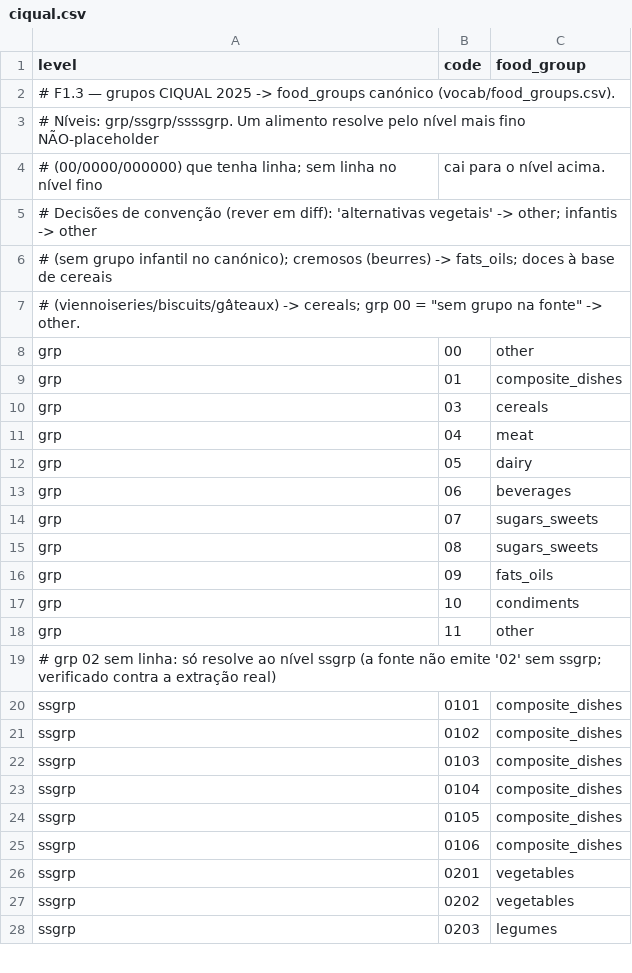
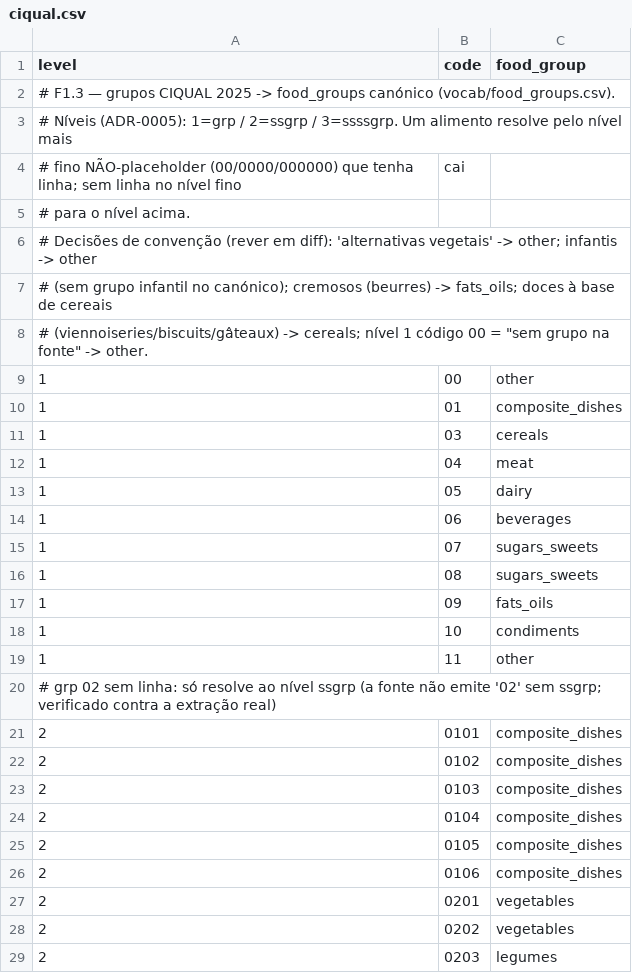
Before and after one commit to BetuelRS/NutriDB, a CSV file: mappings/foodgroups/ciqual.csv, drawn as a sheet; only a part is shown; the diff covers the shown part only.

Commit message:
feat(f2): mappings INSA 48 nutrientes + foodgroups; colunas de contrato no CIQUAL (F2.5)

```diff
--- a/mappings/foodgroups/ciqual.csv
+++ b/mappings/foodgroups/ciqual.csv
@@ -2,27 +2,28 @@ level,code,food_group
 # F1.3 — grupos CIQUAL 2025 -> food_groups canónico (vocab/food_groups.csv).
-# Níveis: grp/ssgrp/ssssgrp. Um alimento resolve pelo nível mais fino NÃO-placeholder
-# (00/0000/000000) que tenha linha; sem linha no nível fino, cai para o nível acima.
+# Níveis (ADR-0005): 1=grp / 2=ssgrp / 3=ssssgrp. Um alimento resolve pelo nível mais
+# fino NÃO-placeholder (00/0000/000000) que tenha linha; sem linha no nível fino, cai
+# para o nível acima.
 # Decisões de convenção (rever em diff): 'alternativas vegetais' -> other; infantis -> other
 # (sem grupo infantil no canónico); cremosos (beurres) -> fats_oils; doces à base de cereais
-# (viennoiseries/biscuits/gâteaux) -> cereals; grp 00 = "sem grupo na fonte" -> other.
-grp,00,other
-grp,01,composite_dishes
-grp,03,cereals
-grp,04,meat
-grp,05,dairy
-grp,06,beverages
-grp,07,sugars_sweets
-grp,08,sugars_sweets
-grp,09,fats_oils
-grp,10,condiments
-grp,11,other
+# (viennoiseries/biscuits/gâteaux) -> cereals; nível 1 código 00 = "sem grupo na fonte" -> other.
+1,00,other
+1,01,composite_dishes
+1,03,cereals
+1,04,meat
+1,05,dairy
+1,06,beverages
+1,07,sugars_sweets
+1,08,sugars_sweets
+1,09,fats_oils
+1,10,condiments
+1,11,other
 # grp 02 sem linha: só resolve ao nível ssgrp (a fonte não emite '02' sem ssgrp; verificado contra a extração real)
-ssgrp,0101,composite_dishes
-ssgrp,0102,composite_dishes
-ssgrp,0103,composite_dishes
-ssgrp,0104,composite_dishes
-ssgrp,0105,composite_dishes
-ssgrp,0106,composite_dishes
-ssgrp,0201,vegetables
-ssgrp,0202,vegetables
-ssgrp,0203,legumes
+2,0101,composite_dishes
+2,0102,composite_dishes
+2,0103,composite_dishes
+2,0104,composite_dishes
+2,0105,composite_dishes
+2,0106,composite_dishes
+2,0201,vegetables
+2,0202,vegetables
+2,0203,legumes
```
Also changed, not shown: 76 edited cells elsewhere in this file, mappings/nutrients/ciqual.csv, 4 other files.
